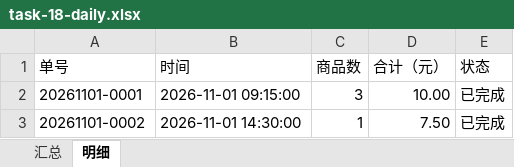
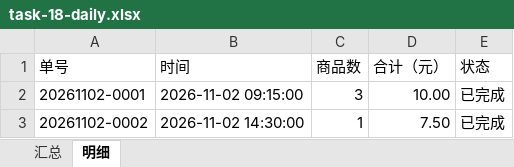
Before and after one commit to warm-stone/selling-electron, an Excel workbook: .omo/evidence/task-18-daily.xlsx, sheet 明细, drawn as a sheet; values as stored, in another font and other column widths than the file's, no borders; the diff names each change by its address in the sheet, - before the commit and + after, or states it on an @@ line.

```diff
--- a/.omo/evidence/task-18-daily.xlsx (sheet 明细)
+++ b/.omo/evidence/task-18-daily.xlsx (sheet 明细)
-A2 (单号): 20261101-0001
+A2 (单号): 20261102-0001
-B2 (时间): 2026-11-01 09:15:00
+B2 (时间): 2026-11-02 09:15:00
-A3 (单号): 20261101-0002
+A3 (单号): 20261102-0002
-B3 (时间): 2026-11-01 14:30:00
+B3 (时间): 2026-11-02 14:30:00
```
Also changed, not shown: sheet 汇总, 11 other files.
